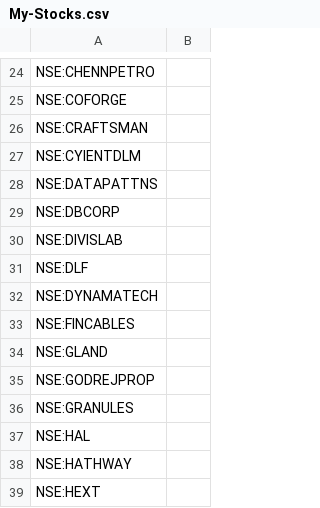
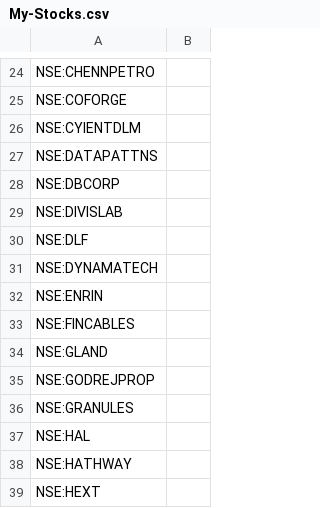
Before and after one commit to surajpjoshi/rsi-trading-system, a CSV file: My-Stocks.csv, drawn as a sheet; only a part is shown, gaps mark what is left out; removed rows and columns are numbered as before the commit, all else as after; the diff names each change by its address in the sheet, - before the commit and + after, or states it on an @@ line.

Commit message:
Auto-update My-Stocks.csv from Google Sheets

```diff
--- a/My-Stocks.csv
+++ b/My-Stocks.csv
-row 26: NSE:CRAFTSMAN
+row 32: NSE:ENRIN
```
